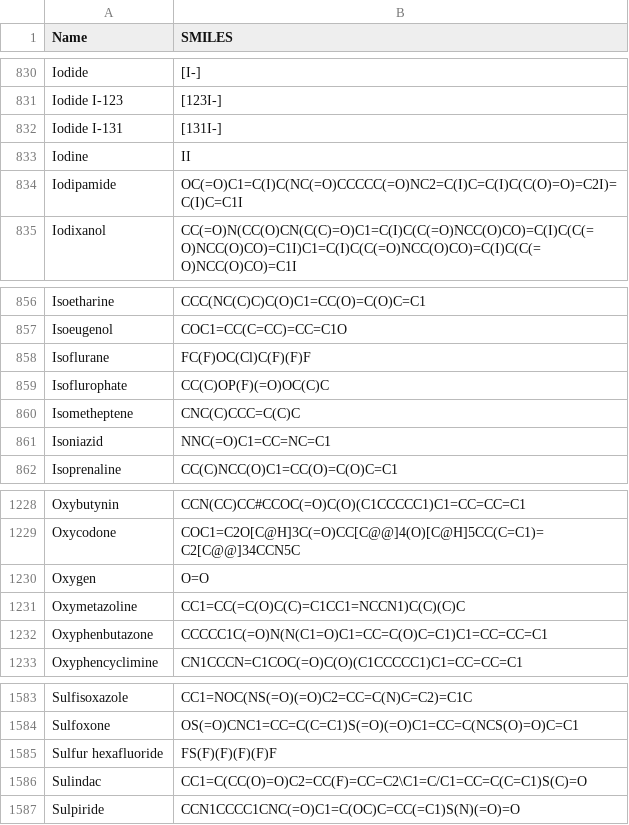
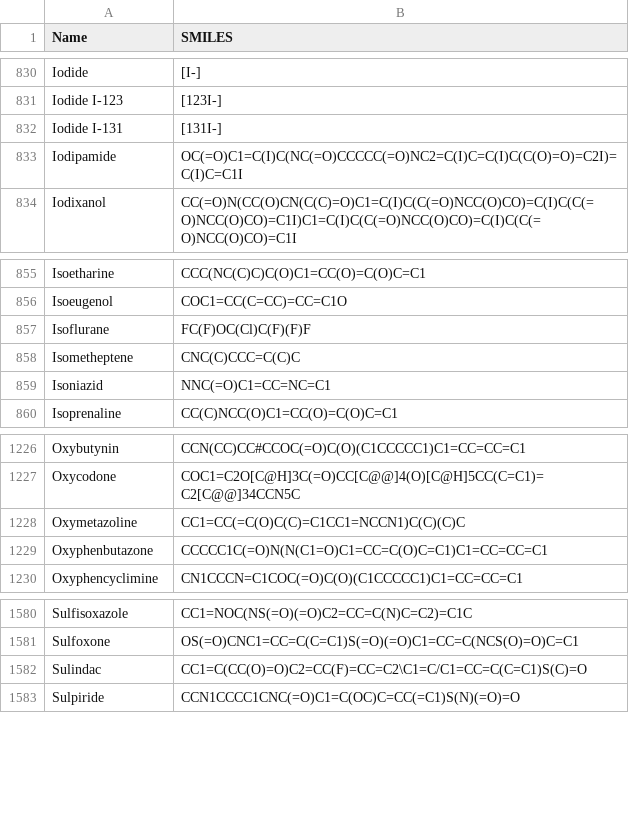
Before and after one commit to hstern2/amsr, a CSV file: data/some_FDA_approved_structures.csv, drawn as a sheet; only a part is shown, gaps mark what is left out; the diff names each change by its address in the sheet, - before the commit and + after, or states it on an @@ line.

```diff
--- a/data/some_FDA_approved_structures.csv
+++ b/data/some_FDA_approved_structures.csv
-row 833: Iodine | II
-row 859: Isoflurophate | CC(C)OP(F)(=O)OC(C)C
-row 1230: Oxygen | O=O
-row 1585: Sulfur hexafluoride | FS(F)(F)(F)(F)F
```
Also changed, not shown: 5 other files.
